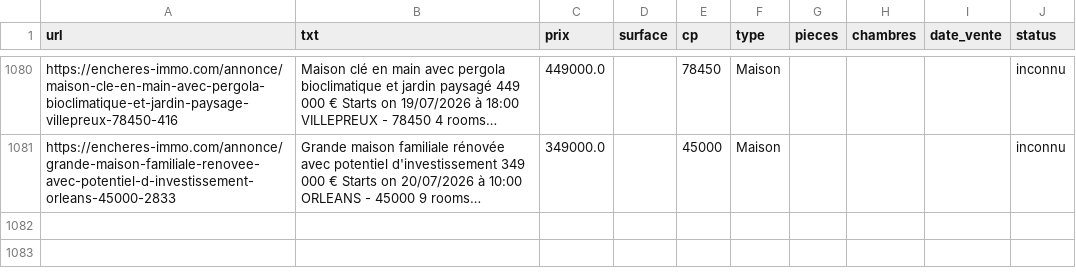
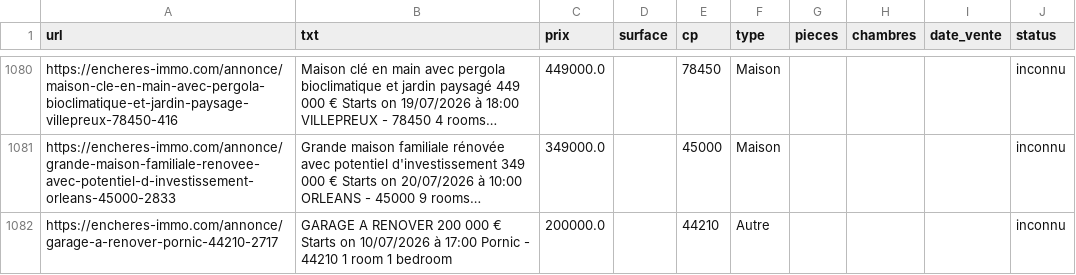
Before and after one commit to mathiasrou/viager-scraper, a CSV file: historique_immo.csv, drawn as a sheet; only a part is shown, gaps mark what is left out; long unchanged cells end in …; the diff names each change by its address in the sheet, - before the commit and + after, or states it on an @@ line.

```diff
--- a/historique_immo.csv
+++ b/historique_immo.csv
+row 1082: https://encheres-immo.com/annonce/garage-a-renover-pornic-44210-2717 | GARAGE A RENOVER 200 000 € Starts on 10/07/2026 à 17:00 Pornic - 44210 1 room 1 bedroom | 200000.0 |  | 44210 | Autre |  |  |  | inconnu
```
Also changed, not shown: historique_avoventes.csv, historique_ids.csv, 2 other files.
